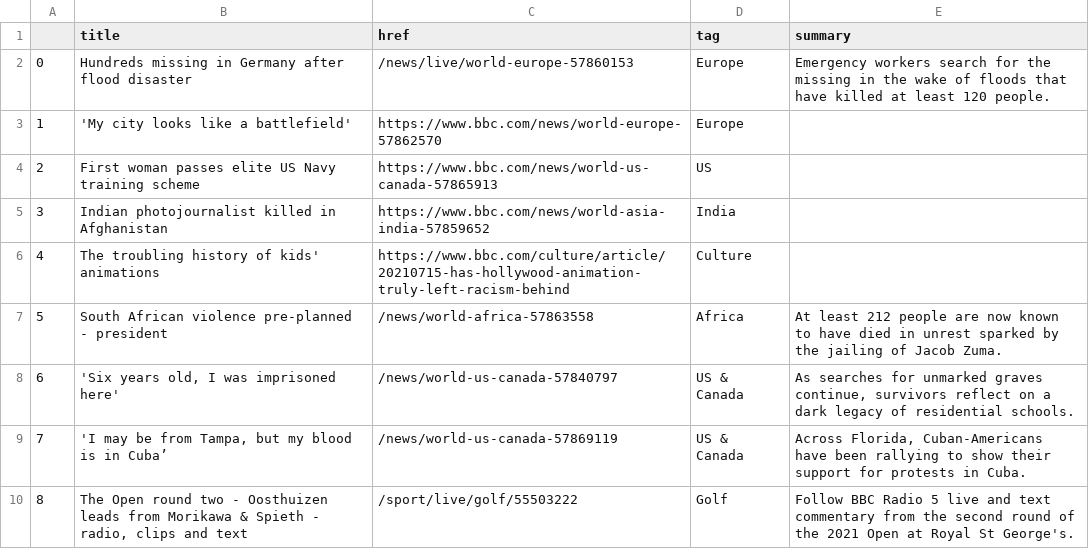
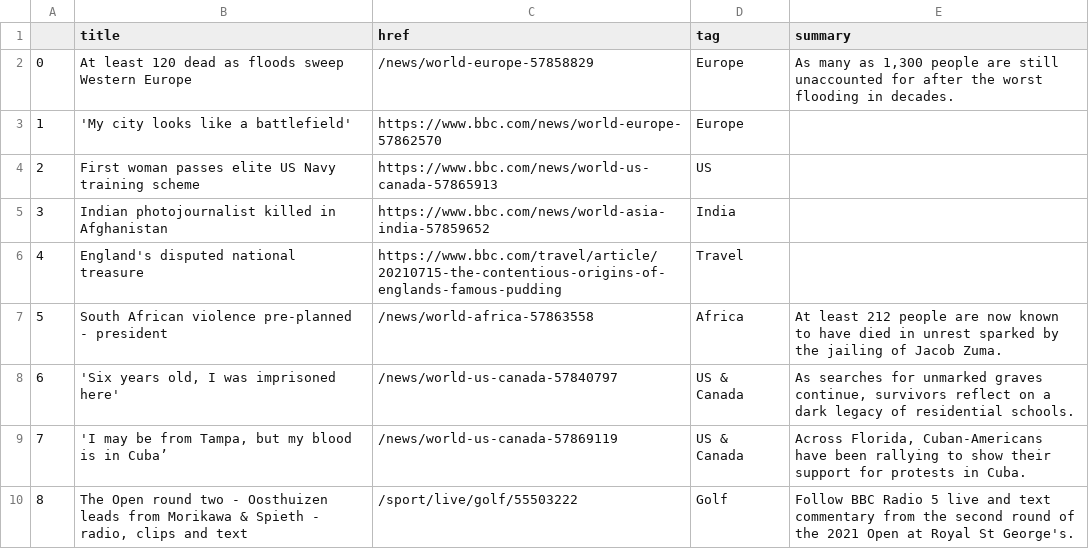
Before and after one commit to joaquin-rosado/automatic-scraper, a CSV file: bbc-headlines.csv, drawn as a sheet; only a part is shown; the diff covers the shown part only.

```diff
--- a/bbc-headlines.csv
+++ b/bbc-headlines.csv
@@ -1,3 +1,3 @@
 ,title,href,tag,summary
-0,Hundreds missing in Germany after flood disaster,/news/live/world-europe-57860153,Europe,Emergency workers search for the missing in the wake of floods that have killed at least 120 people.
+0,At least 120 dead as floods sweep Western Europe,/news/world-europe-57858829,Europe,"As many as 1,300 people are still unaccounted for after the worst flooding in decades."
 1,'My city looks like a battlefield',https://www.bbc.com/news/world-europe-57862570,Europe,
@@ -5,3 +5,3 @@
 3,Indian photojournalist killed in Afghanistan,https://www.bbc.com/news/world-asia-india-57859652,India,
-4,The troubling history of kids' animations,https://www.bbc.com/culture/article/20210715-has-hollywood-animation-truly-left-racism-behind,Culture,
+4,England's disputed national treasure,https://www.bbc.com/travel/article/20210715-the-contentious-origins-of-englands-famous-pudding,Travel,
 5,South African violence pre-planned - president,/news/world-africa-57863558,Africa,At least 212 people are now known to have died in unrest sparked by the jailing of Jacob Zuma.
```
Also changed, not shown: 12 edited cells elsewhere in this file.
